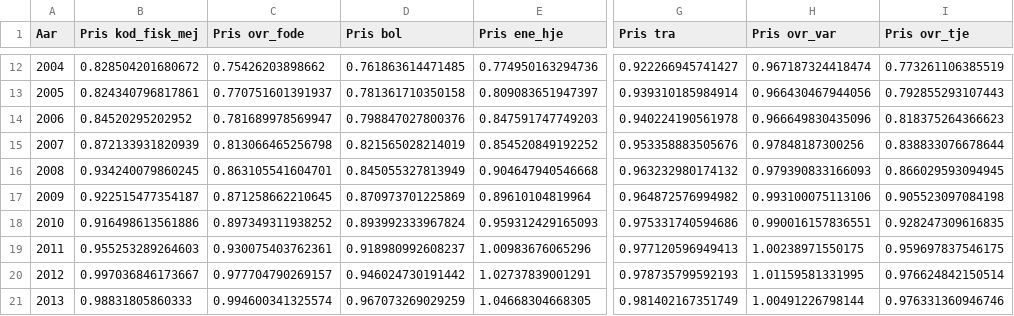
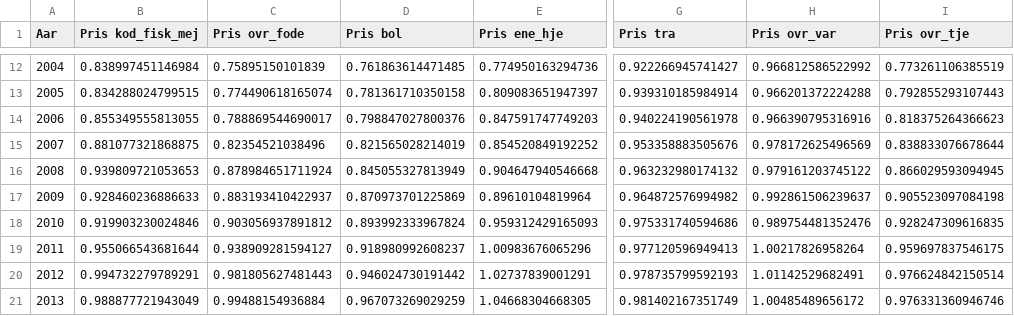
Before and after one commit to Anaconda95/SpecialeJR, a CSV file: Prisdata DST/PRISINDEKS.csv, drawn as a sheet; only a part is shown, gaps mark what is left out; the diff covers the shown part only; the diff names each change by its address in the sheet, - before the commit and + after, or states it on an @@ line.

```diff
--- a/Prisdata DST/PRISINDEKS.csv
+++ b/Prisdata DST/PRISINDEKS.csv
-B12 (Pris kod_fisk_mej): 0.828504201680672
+B12 (Pris kod_fisk_mej): 0.838997451146984
-C12 (Pris ovr_fode): 0.75426203898662
+C12 (Pris ovr_fode): 0.75895150101839
-H12 (Pris ovr_var): 0.967187324418474
+H12 (Pris ovr_var): 0.966812586522992
-B13 (Pris kod_fisk_mej): 0.824340796817861
+B13 (Pris kod_fisk_mej): 0.834288024799515
-C13 (Pris ovr_fode): 0.770751601391937
+C13 (Pris ovr_fode): 0.774490618165074
-H13 (Pris ovr_var): 0.966430467944056
+H13 (Pris ovr_var): 0.966201372224288
-B14 (Pris kod_fisk_mej): 0.84520295202952
+B14 (Pris kod_fisk_mej): 0.855349555813055
-C14 (Pris ovr_fode): 0.781689978569947
+C14 (Pris ovr_fode): 0.788869544690017
-H14 (Pris ovr_var): 0.966649830435096
+H14 (Pris ovr_var): 0.966390795316916
-B15 (Pris kod_fisk_mej): 0.872133931820939
+B15 (Pris kod_fisk_mej): 0.881077321868875
-C15 (Pris ovr_fode): 0.813066465256798
+C15 (Pris ovr_fode): 0.82354521038496
-H15 (Pris ovr_var): 0.97848187300256
+H15 (Pris ovr_var): 0.978172625496569
-B16 (Pris kod_fisk_mej): 0.934240079860245
+B16 (Pris kod_fisk_mej): 0.939809721053653
-C16 (Pris ovr_fode): 0.863105541604701
+C16 (Pris ovr_fode): 0.878984651711924
-H16 (Pris ovr_var): 0.979390833166093
+H16 (Pris ovr_var): 0.979161203745122
-B17 (Pris kod_fisk_mej): 0.922515477354187
+B17 (Pris kod_fisk_mej): 0.928460236886633
-C17 (Pris ovr_fode): 0.871258662210645
+C17 (Pris ovr_fode): 0.883193410422937
-H17 (Pris ovr_var): 0.993100075113106
+H17 (Pris ovr_var): 0.992861506239637
-B18 (Pris kod_fisk_mej): 0.916498613561886
+B18 (Pris kod_fisk_mej): 0.919903230024846
-C18 (Pris ovr_fode): 0.897349311938252
+C18 (Pris ovr_fode): 0.903056937891812
-H18 (Pris ovr_var): 0.990016157836551
+H18 (Pris ovr_var): 0.989754481352476
-B19 (Pris kod_fisk_mej): 0.955253289264603
+B19 (Pris kod_fisk_mej): 0.955066543681644
-C19 (Pris ovr_fode): 0.930075403762361
+C19 (Pris ovr_fode): 0.938909281594127
-H19 (Pris ovr_var): 1.00238971550175
+H19 (Pris ovr_var): 1.00217826958264
-B20 (Pris kod_fisk_mej): 0.997036846173667
+B20 (Pris kod_fisk_mej): 0.994732279789291
-C20 (Pris ovr_fode): 0.977704790269157
+C20 (Pris ovr_fode): 0.981805627481443
-H20 (Pris ovr_var): 1.01159581331995
+H20 (Pris ovr_var): 1.01142529682491
-B21 (Pris kod_fisk_mej): 0.98831805860333
+B21 (Pris kod_fisk_mej): 0.988877721943049
-C21 (Pris ovr_fode): 0.994600341325574
+C21 (Pris ovr_fode): 0.99488154936884
-H21 (Pris ovr_var): 1.00491226798144
+H21 (Pris ovr_var): 1.00485489656172
```
Also changed, not shown: 45 edited cells elsewhere in this file.
